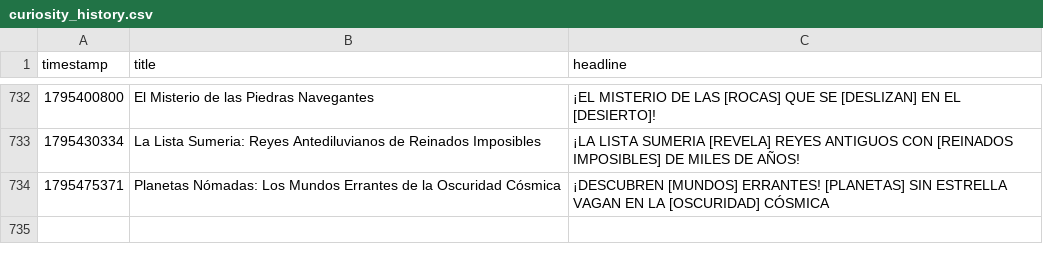
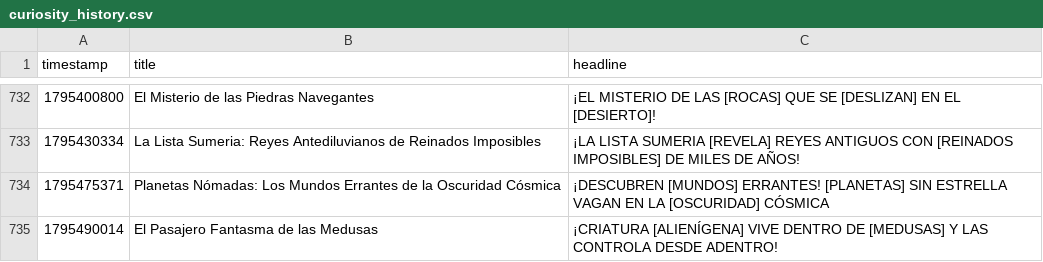
Before and after one commit to danielbenavides2001-blip/AI-Content-Automation-Engine, a CSV file: flows/curiosity_image_generator/curiosity_history.csv, drawn as a sheet; only a part is shown, gaps mark what is left out.

```diff
--- a/flows/curiosity_image_generator/curiosity_history.csv
+++ b/flows/curiosity_image_generator/curiosity_history.csv
@@ -734 +734,2 @@ timestamp,title,headline
 1795475371,Planetas Nómadas: Los Mundos Errantes de la Oscuridad Cósmica,¡DESCUBREN [MUNDOS] ERRANTES! [PLANETAS] SIN ESTRELLA VAGAN EN LA [OSCURIDAD] CÓSMICA
+1795490014,El Pasajero Fantasma de las Medusas,¡CRIATURA [ALIENÍGENA] VIVE DENTRO DE [MEDUSAS] Y LAS CONTROLA DESDE ADENTRO!
```
